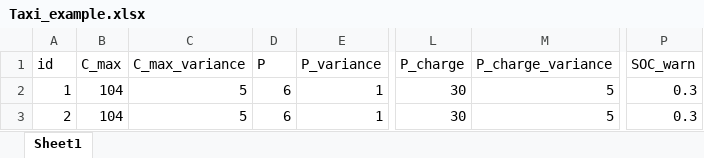
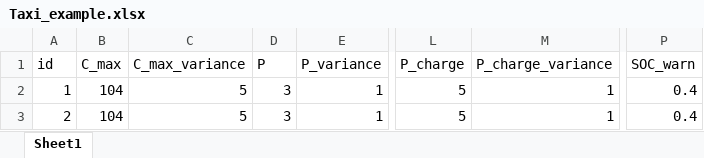
Before and after one commit to rightyou/-, an Excel workbook: 需求响应/data/Taxi_example.xlsx, sheet Sheet1, drawn as a sheet; only a part is shown, gaps mark what is left out; values as stored, in another font and other column widths than the file's, no borders; the diff names each change by its address in the sheet, - before the commit and + after, or states it on an @@ line.

```diff
--- a/需求响应/data/Taxi_example.xlsx (sheet Sheet1)
+++ b/需求响应/data/Taxi_example.xlsx (sheet Sheet1)
-D2:D3 (P): 6
+D2:D3 (P): 3
-L2:L3 (P_charge): 30
+L2:L3 (P_charge): 5
-M2:M3 (P_charge_variance): 5
+M2:M3 (P_charge_variance): 1
-P2:P3 (SOC_warn): 0.3
+P2:P3 (SOC_warn): 0.4
```
Also changed, not shown: 需求响应/data/Taxi.xlsx, 7 other files.
